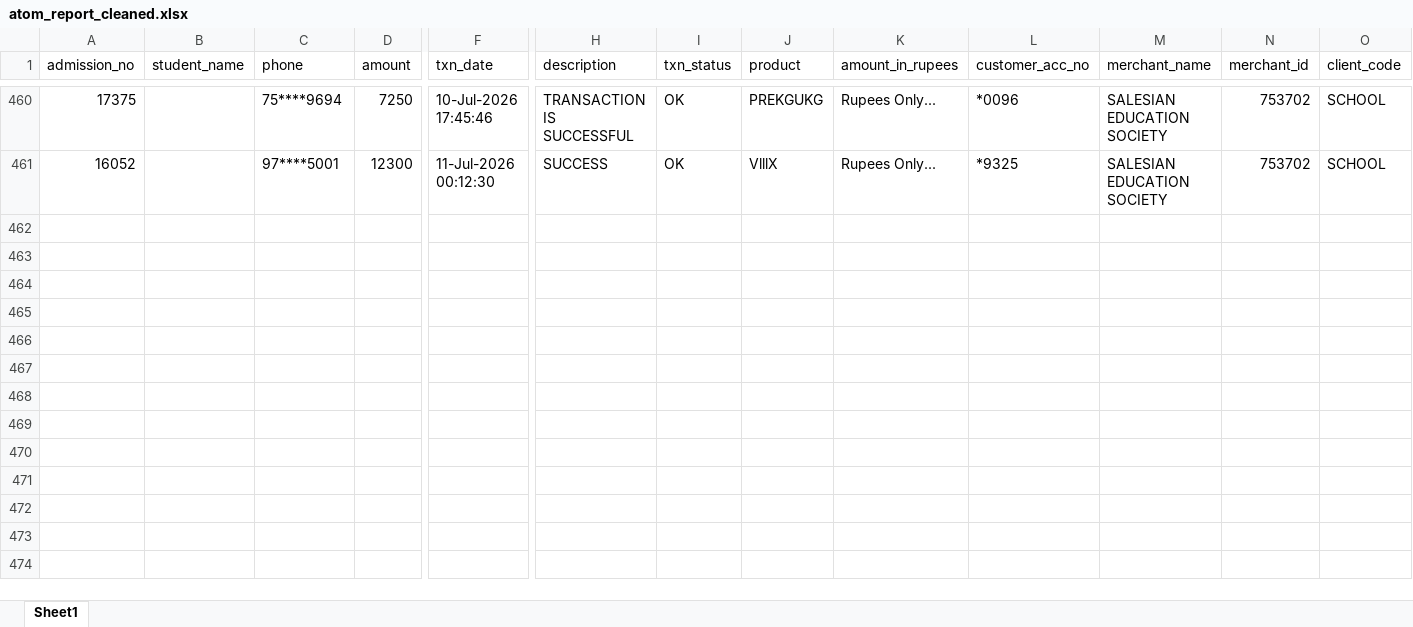
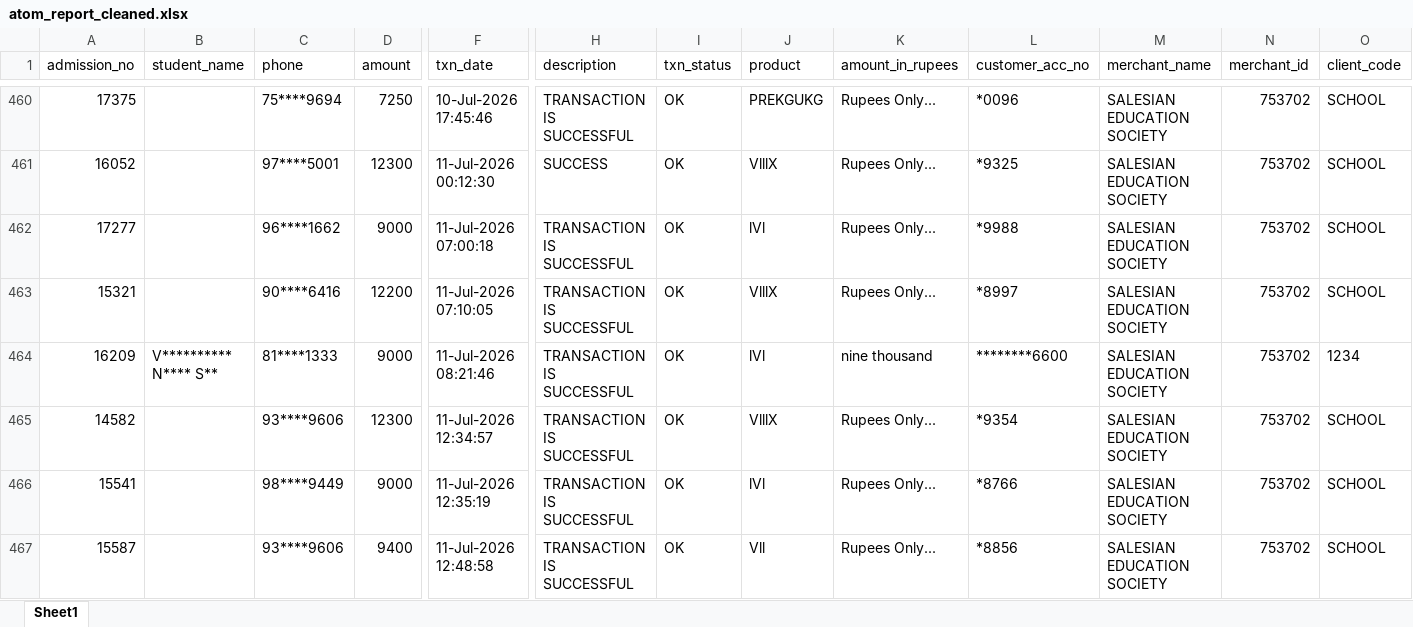
Before and after one commit to harikiran-dev-schooldb/kotak-salesian-school-dbms, an Excel workbook: output_data/atom_report_cleaned.xlsx, sheet Sheet1, drawn as a sheet; only a part is shown, gaps mark what is left out; values as stored, in another font and other column widths than the file's, no borders; rows hold the shown columns only; the diff covers the shown part only; the diff names each change by its address in the sheet, - before the commit and + after, or states it on an @@ line.

Commit message:
Add 11-Jul-2026 fee transactions and update balances
Add new payment rows from 11-Jul-2026 to atom_report_cleaned (CSV/XLSX) and update daywise_fees_collection (regular, online, 2026-27). Reflect corresponding payments in fees_collection, fees_collection_2026_27_1 and merged_fee_collection (several admissions like 17277,15321,16209,14582,15541,15823,16721,16475,16476,15587,17459 etc. updated with paid amounts and reduced dues). Correct fee statuses in fees_report (several '3 Terms' entries changed to 'Total Paid'). Also update source_data/atom_report.xlsx to match. These changes record online/UPI/CC payments received on 11-Jul-2026.

```diff
--- a/output_data/atom_report_cleaned.xlsx (sheet Sheet1)
+++ b/output_data/atom_report_cleaned.xlsx (sheet Sheet1)
+row 462: 17277 |  | 96****1662 | 9000 | 11-Jul-2026 07:00:18 | TRANSACTION IS SUCCESSFUL | OK | lVl | Rupees Only... | *9988 | SALESIAN EDUCATION SOCIETY | 753702 | SCHOOL
+row 463: 15321 |  | 90****6416 | 12200 | 11-Jul-2026 07:10:05 | TRANSACTION IS SUCCESSFUL | OK | VlllX | Rupees Only... | *8997 | SALESIAN EDUCATION SOCIETY | 753702 | SCHOOL
+row 464: 16209 | V********** N**** S** | 81****1333 | 9000 | 11-Jul-2026 08:21:46 | TRANSACTION IS SUCCESSFUL | OK | lVl | nine thousand | ********6600 | SALESIAN EDUCATION SOCIETY | 753702 | 1234
+row 465: 14582 |  | 93****9606 | 12300 | 11-Jul-2026 12:34:57 | TRANSACTION IS SUCCESSFUL | OK | VlllX | Rupees Only... | *9354 | SALESIAN EDUCATION SOCIETY | 753702 | SCHOOL
+row 466: 15541 |  | 98****9449 | 9000 | 11-Jul-2026 12:35:19 | TRANSACTION IS SUCCESSFUL | OK | lVl | Rupees Only... | *8766 | SALESIAN EDUCATION SOCIETY | 753702 | SCHOOL
+row 467: 15587 |  | 93****9606 | 9400 | 11-Jul-2026 12:48:58 | TRANSACTION IS SUCCESSFUL | OK | Vll | Rupees Only... | *8856 | SALESIAN EDUCATION SOCIETY | 753702 | SCHOOL
```
Also changed, not shown: 5 added rows elsewhere in this sheet, source_data/atom_report.xlsx, 8 other files.
